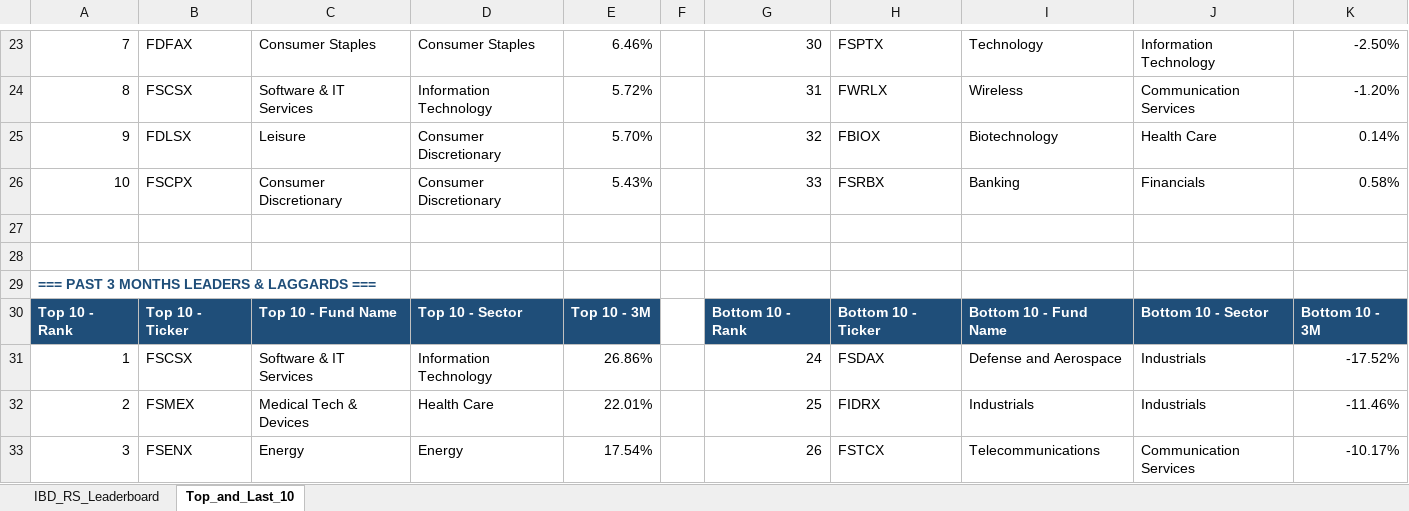
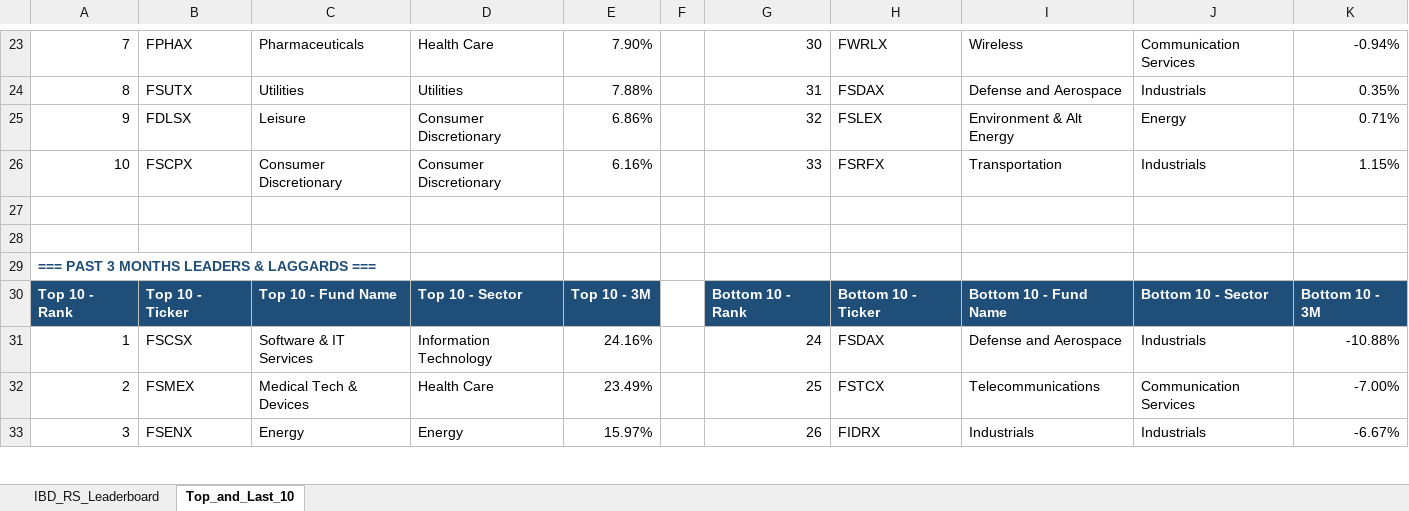
Before and after one commit to Jamesssurfer/Fidelity-Sector-Tracker, an Excel workbook: Fidelity_RS_Leaderboard.xlsx, sheet Top_and_Last_10, drawn as a sheet; only a part is shown, gaps mark what is left out; values as stored, in another font and other column widths than the file's, no borders; formulas without a stored value are shown as written; removed rows and columns are numbered as before the commit, all else as after; the diff covers the shown part only; the diff names each change by its address in the sheet, - before the commit and + after, or states it on an @@ line.

```diff
--- a/Fidelity_RS_Leaderboard.xlsx (sheet Top_and_Last_10)
+++ b/Fidelity_RS_Leaderboard.xlsx (sheet Top_and_Last_10)
-B23: FDFAX
+B23: FPHAX
-C23: Consumer Staples
+C23: Pharmaceuticals
-D23: Consumer Staples
+D23: Health Care
-E23: 6.46%
+E23: 7.90%
-H23: FSPTX
+H23: FWRLX
-I23: Technology
+I23: Wireless
-J23: Information Technology
+J23: Communication Services
-K23: -2.50%
+K23: -0.94%
-row 24: 8 | FSCSX | Software & IT Services | Information Technology | 5.72% |  | 31 | FWRLX | Wireless | Communication Services | -1.20%
+row 24: 8 | FSUTX | Utilities | Utilities | 7.88% |  | 31 | FSDAX | Defense and Aerospace | Industrials | 0.35%
-E25: 5.70%
+E25: 6.86%
-H25: FBIOX
+H25: FSLEX
-I25: Biotechnology
+I25: Environment & Alt Energy
-J25: Health Care
+J25: Energy
-K25: 0.14%
+K25: 0.71%
-E26: 5.43%
+E26: 6.16%
-H26: FSRBX
+H26: FSRFX
-I26: Banking
+I26: Transportation
-J26: Financials
+J26: Industrials
-K26: 0.58%
+K26: 1.15%
-E31: 26.86%
+E31: 24.16%
-K31: -17.52%
+K31: -10.88%
-E32: 22.01%
+E32: 23.49%
-H32: FIDRX
+H32: FSTCX
-I32: Industrials
+I32: Telecommunications
-J32: Industrials
+J32: Communication Services
-K32: -11.46%
+K32: -7.00%
-E33: 17.54%
+E33: 15.97%
-H33: FSTCX
+H33: FIDRX
-I33: Telecommunications
+I33: Industrials
-J33: Communication Services
+J33: Industrials
-K33: -10.17%
+K33: -6.67%
```
Also changed, not shown: 8 added rows, 8 removed rows and 182 edited cells elsewhere in this sheet, sheet IBD_RS_Leaderboard.
